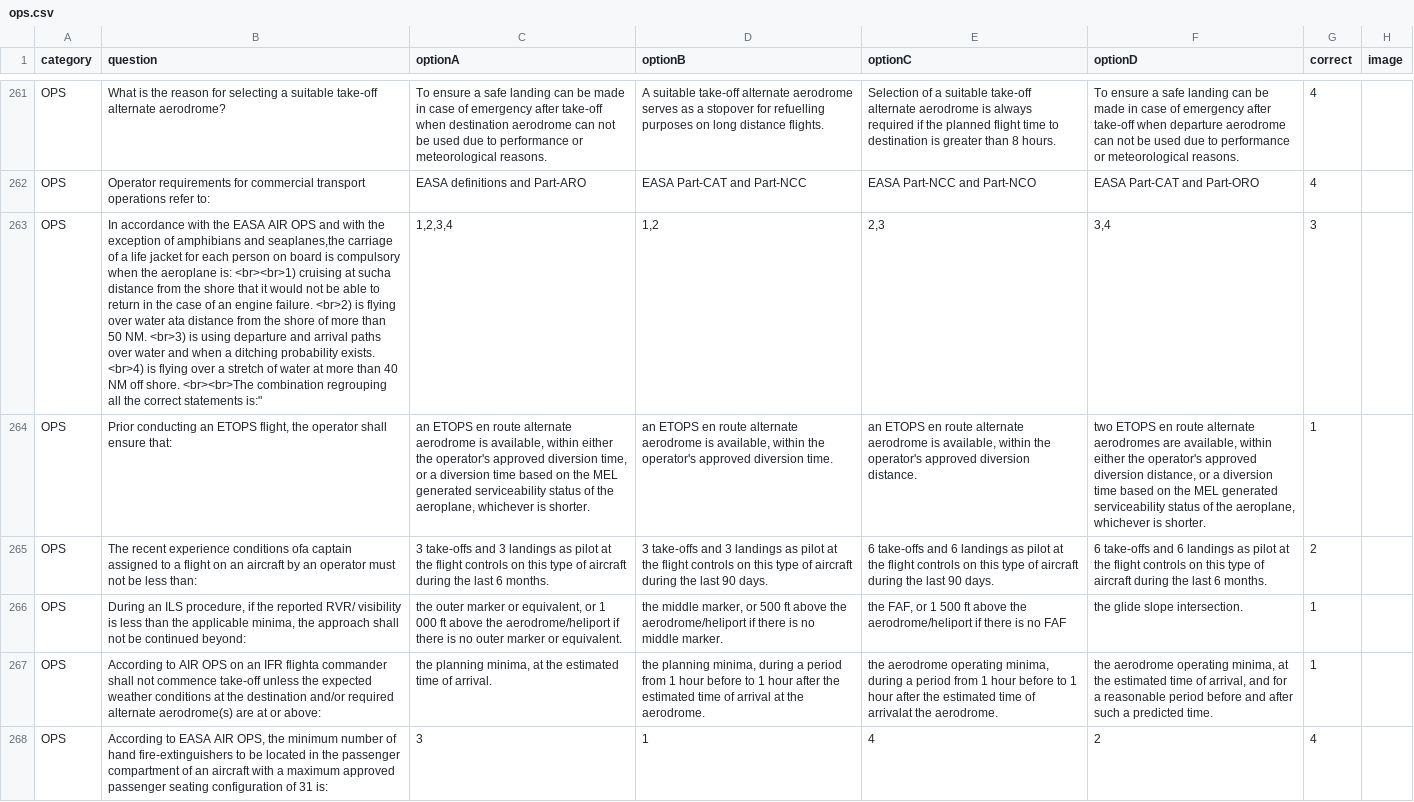
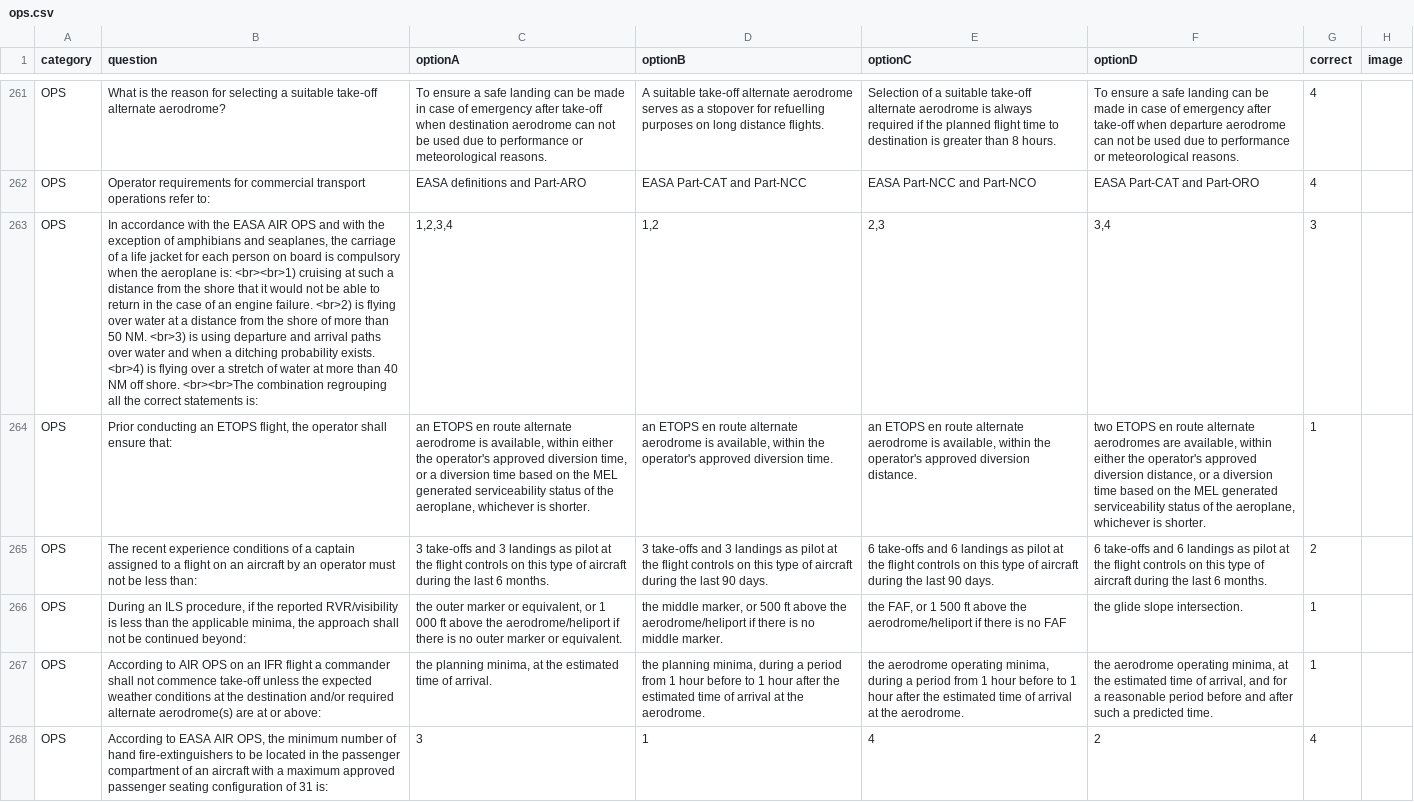
Before and after one commit to Georgesk1997/ETIHAD, a CSV file: categories/ops.csv, drawn as a sheet; only a part is shown, gaps mark what is left out; the diff covers the shown part only; the diff names each change by its address in the sheet, - before the commit and + after, or states it on an @@ line.

Commit message:
Update ops.csv

```diff
--- a/categories/ops.csv
+++ b/categories/ops.csv
-B263 (question): …amphibians and seaplanes,the carriage of a life jacket for each person on board is compulsory when the aeroplane is: <br><br>1) cruising at sucha distance from the shore that it would not be able to return in the case of an engine failure. <br>2) is flying over water ata distance from the shore of more than 50 NM. <br>3) is using departure and arrival paths over water and when a ditching probability exists. <br>4) is flying over a stretch of water at more than 40 NM off shore. <br><br>The combination regrouping all the correct statements is:"
+B263 (question): …amphibians and seaplanes, the carriage of a life jacket for each person on board is compulsory when the aeroplane is: <br><br>1) cruising at such a distance from the shore that it would not be able to return in the case of an engine failure. <br>2) is flying over water at a distance from the shore of more than 50 NM. <br>3) is using departure and arrival paths over water and when a ditching probability exists. <br>4) is flying over a stretch of water at more than 40 NM off shore. <br><br>The combination regrouping all the correct statements is:
-B265 (question): …experience conditions ofa captain assigned…
+B265 (question): …experience conditions of a captain assigned…
-B266 (question): …the reported RVR/ visibility is less…
+B266 (question): …the reported RVR/visibility is less…
-B267 (question): …an IFR flighta commander shall…
+B267 (question): …an IFR flight a commander shall…
-E267 (optionC): …time of arrivalat the aerodrome.
+E267 (optionC): …time of arrival at the aerodrome.
```
Also changed, not shown: 12 edited cells elsewhere in this file.
